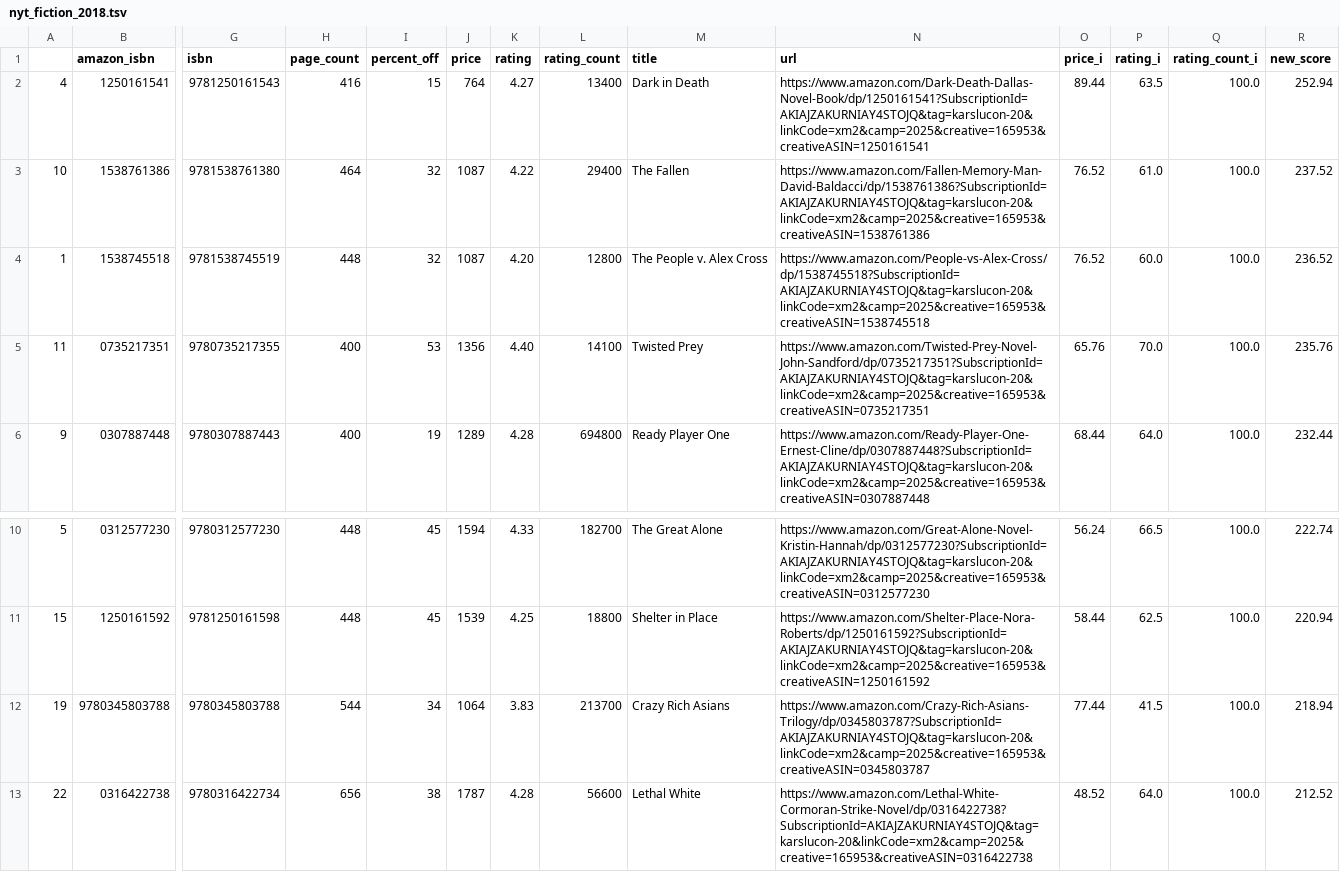
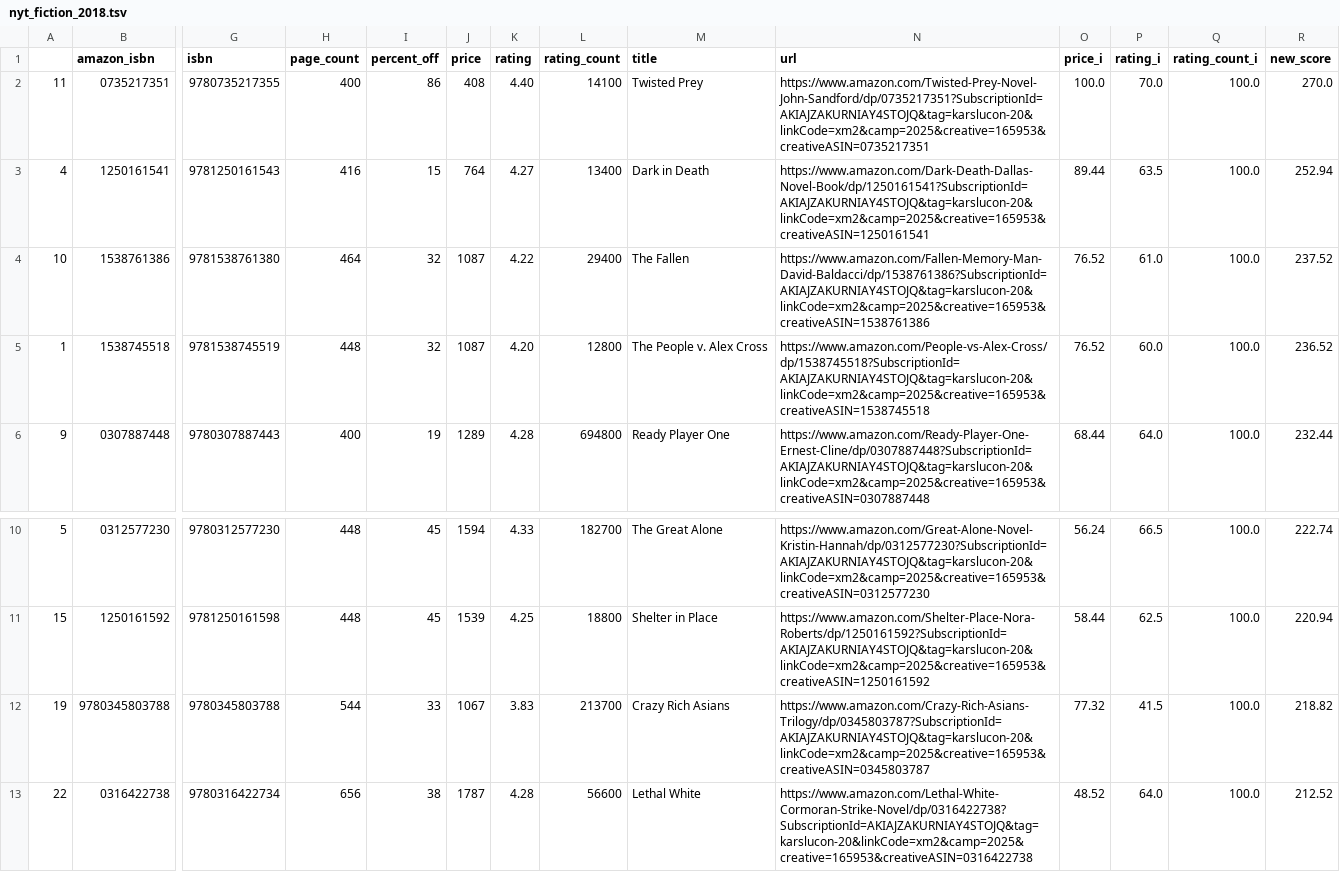
Before and after one commit to kcsluis/goodbooksgreatdeals, a TSV file: output/nyt_fiction_2018.tsv, drawn as a sheet; only a part is shown, gaps mark what is left out; removed rows and columns are numbered as before the commit, all else as after; rows hold the shown columns only; the diff names each change by its address in the sheet, - before the commit and + after, or states it on an @@ line.

```diff
--- a/output/nyt_fiction_2018.tsv
+++ b/output/nyt_fiction_2018.tsv
+row 2: 11 | 0735217351 | 9780735217355 | 400 | 86 | 408 | 4.40 | 14100 | Twisted Prey | https://www.amazon.com/Twisted-Prey-Novel-John-Sandford/dp/0735217351?SubscriptionId=AKIAJZAKURNIAY4STOJQ&tag=karslucon-20&linkCode=xm2&camp=2025&creative=165953&creativeASIN=0735217351 | 100.0 | 70.0 | 100.0 | 270.0
-row 5: 11 | 0735217351 | 9780735217355 | 400 | 53 | 1356 | 4.40 | 14100 | Twisted Prey | https://www.amazon.com/Twisted-Prey-Novel-John-Sandford/dp/0735217351?SubscriptionId=AKIAJZAKURNIAY4STOJQ&tag=karslucon-20&linkCode=xm2&camp=2025&creative=165953&creativeASIN=0735217351 | 65.76 | 70.0 | 100.0 | 235.76
-I12 (percent_off): 34
+I12 (percent_off): 33
-J12 (price): 1064
+J12 (price): 1067
-O12 (price_i): 77.44
+O12 (price_i): 77.32
-R12 (new_score): 218.94
+R12 (new_score): 218.82
```
Also changed, not shown: output/pbs_blackauthors.tsv.
